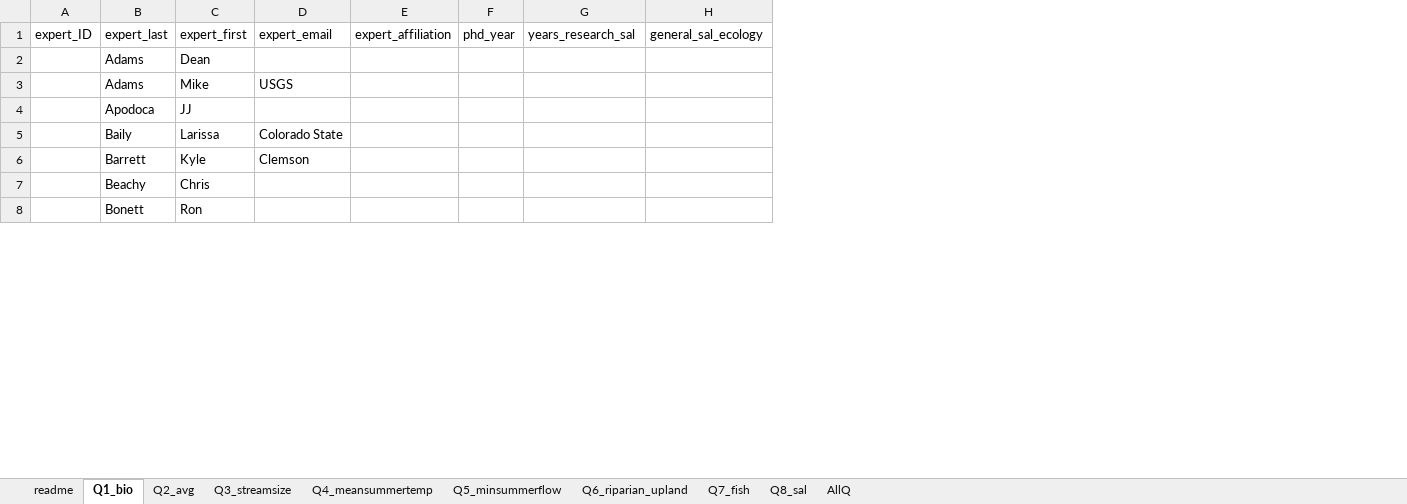
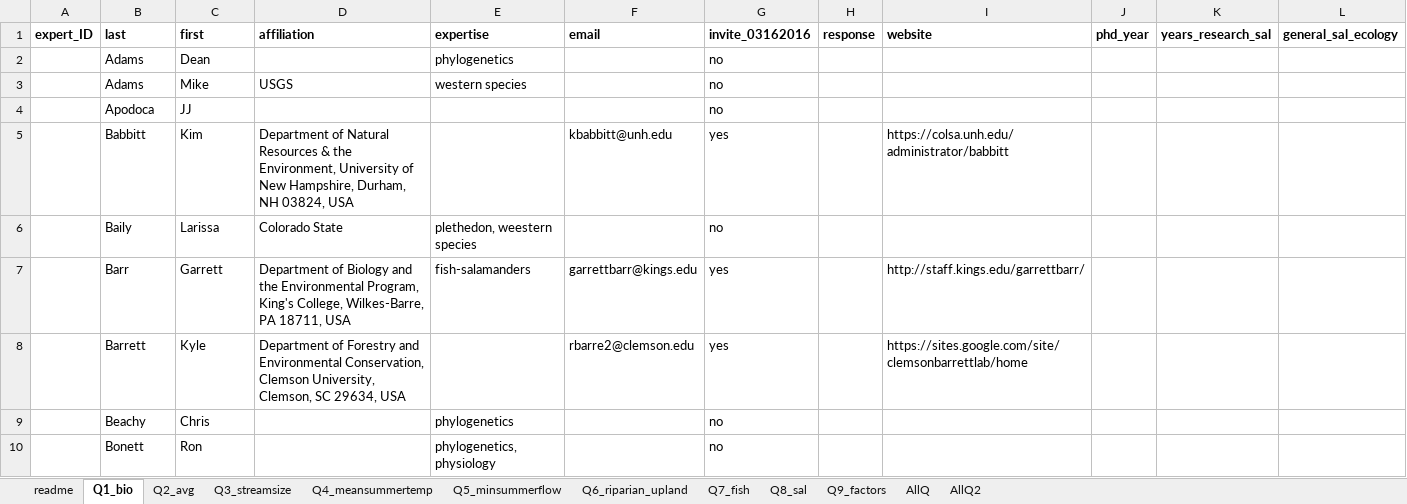
Before and after one commit to djhocking/Trout_Salamander_Decisions, an Excel workbook: Expert_Elicitation/salamander_elicitation_model/expert_elicitation_questionaire.xlsx, sheet Q1_bio, drawn as a sheet; only a part is shown; values as stored, in another font and other column widths than the file's, no borders; removed rows and columns are numbered as before the commit, all else as after; rows hold the shown columns only; the diff covers the shown part only; the diff names each change by its address in the sheet, - before the commit and + after, or states it on an @@ line.

```diff
--- a/Expert_Elicitation/salamander_elicitation_model/expert_elicitation_questionaire.xlsx (sheet Q1_bio)
+++ b/Expert_Elicitation/salamander_elicitation_model/expert_elicitation_questionaire.xlsx (sheet Q1_bio)
+sheet tab: Q9_factors
+sheet tab: AllQ2
-column D (expert_email), rows 3-6: USGS |  | Colorado State | Clemson
-column E (expert_affiliation), empty
+column D (affiliation), row 3: USGS; row 6: Colorado State; row 8: Department of Forestry and Environmental Conservation, Clemson University, Clemson, SC 29634, USA
+column E (expertise), rows 2-3: phylogenetics | western species; row 6: plethedon, weestern species; rows 9-10: phylogenetics | phylogenetics, physiology
+column F (email), row 8: rbarre2@clemson.edu
+column G (invite_03162016), rows 2-4: all no; row 6: no; rows 8-10: yes | no | no
+column H (response), empty
+column I (website), row 8: https://sites.google.com/site/clemsonbarrettlab/home
-A1:C1 bold: off
+A1:C1 bold: on
-B1: expert_last
+B1: last
-C1: expert_first
+C1: first
-J1:L1 bold: off
+J1:L1 bold: on
+row 5:  | Babbitt | Kim | Department of Natural Resources & the Environment, University of New Hampshire, Durham, NH 03824, USA |  | kbabbitt@unh.edu | yes |  | https://colsa.unh.edu/administrator/babbitt
+row 7:  | Barr | Garrett | Department of Biology and the Environmental Program, King's College, Wilkes-Barre, PA 18711, USA | fish-salamanders | garrettbarr@kings.edu | yes |  | http://staff.kings.edu/garrettbarr/
```
Also changed, not shown: 16 added rows, 2 removed rows, 2 moved rows, 17 edited cells and cell formats elsewhere in this sheet, sheet Q3_streamsize, sheet Q4_meansummertemp, sheet Q5_minsummerflow, sheet Q6_riparian_upland, sheet Q2_avg, sheet readme, 2 more sheets, 9 other files.
